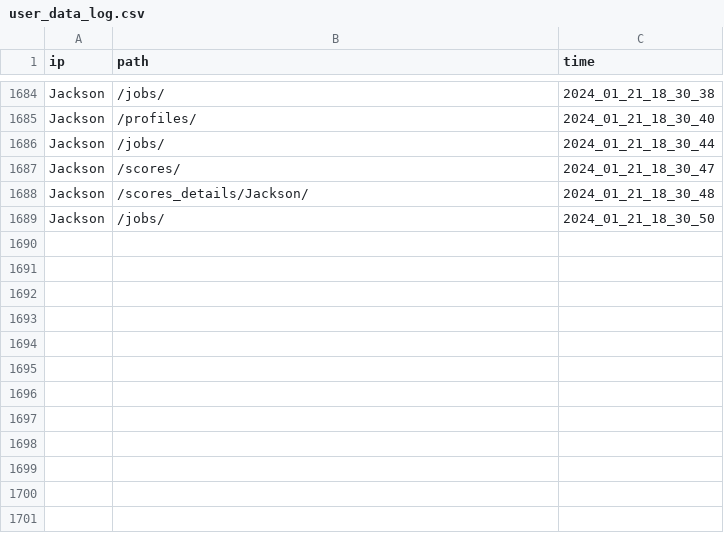
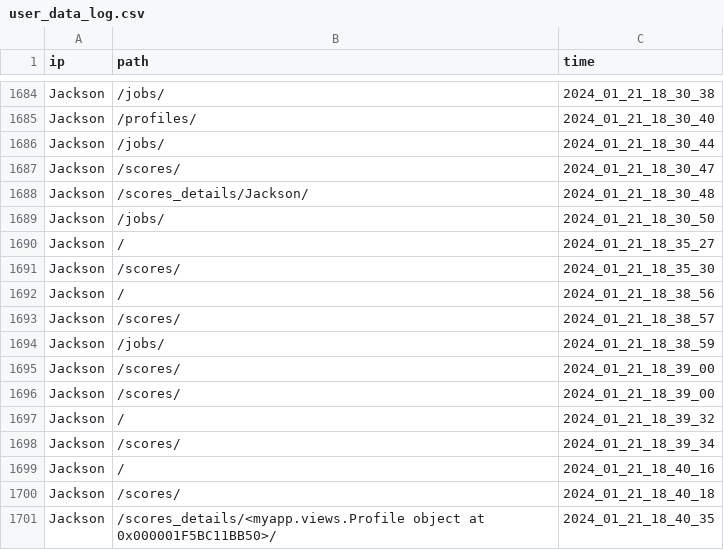
Before and after one commit to jacksonmunday/divi-webapp, a CSV file: divi/myapp/user_data_log.csv, drawn as a sheet; only a part is shown, gaps mark what is left out.

Commit message:
score details needs updating

```diff
--- a/divi/myapp/user_data_log.csv
+++ b/divi/myapp/user_data_log.csv
@@ -1689 +1689,13 @@ Jackson,/scores_details/Jackson/,2024_01_21_18_30_48
 Jackson,/jobs/,2024_01_21_18_30_50
+Jackson,/,2024_01_21_18_35_27
+Jackson,/scores/,2024_01_21_18_35_30
+Jackson,/,2024_01_21_18_38_56
+Jackson,/scores/,2024_01_21_18_38_57
+Jackson,/jobs/,2024_01_21_18_38_59
+Jackson,/scores/,2024_01_21_18_39_00
+Jackson,/scores/,2024_01_21_18_39_00
+Jackson,/,2024_01_21_18_39_32
+Jackson,/scores/,2024_01_21_18_39_34
+Jackson,/,2024_01_21_18_40_16
+Jackson,/scores/,2024_01_21_18_40_18
+Jackson,/scores_details/<myapp.views.Profile object at 0x000001F5BC11BB50>/,2024_01_21_18_40_35
```
Also changed, not shown: 2 other files.
